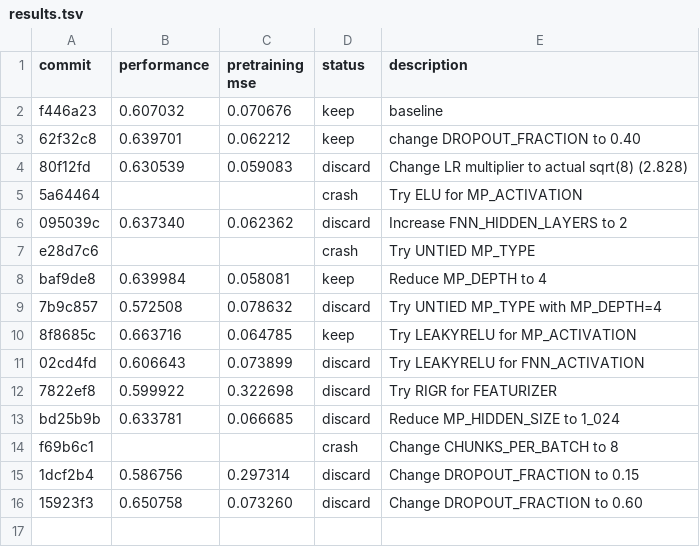
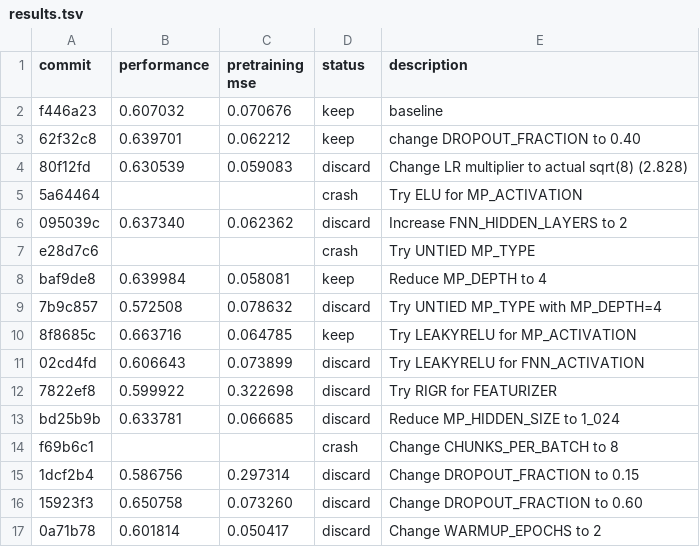
Before and after one commit to JacksonBurns/how-to-train-your-chemeleon, a TSV file: results.tsv, drawn as a sheet; the diff names each change by its address in the sheet, - before the commit and + after, or states it on an @@ line.

Commit message:
Update results for WARMUP_EPOCHS=2 experiment

```diff
--- a/results.tsv
+++ b/results.tsv
+row 17: 0a71b78 | 0.601814 | 0.050417 | discard | Change WARMUP_EPOCHS to 2
```
